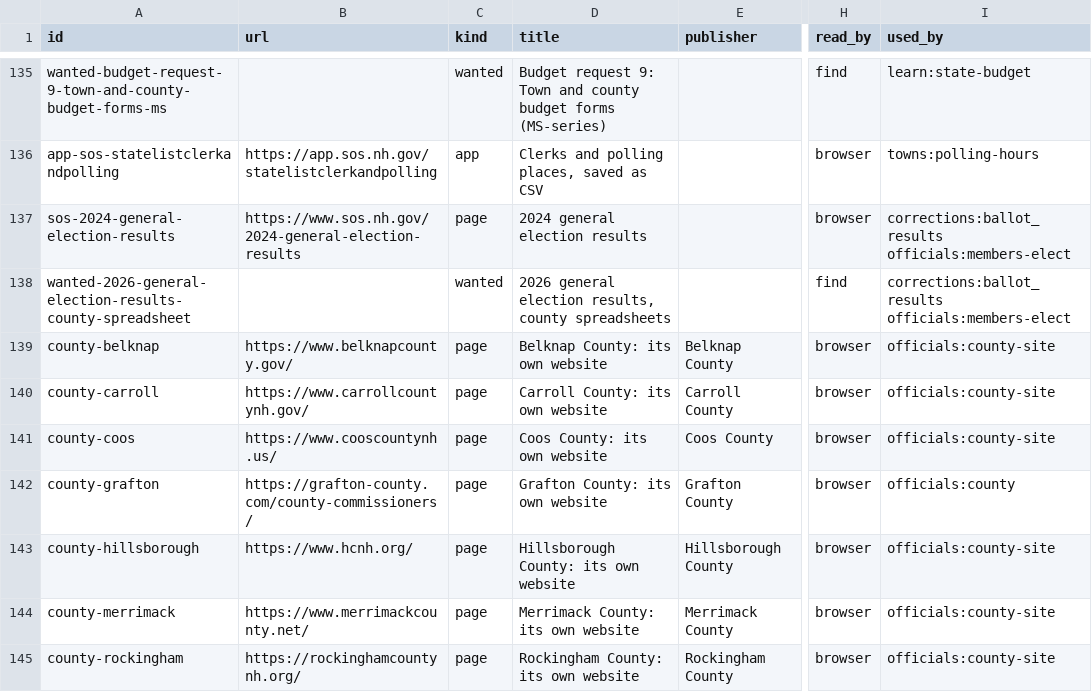
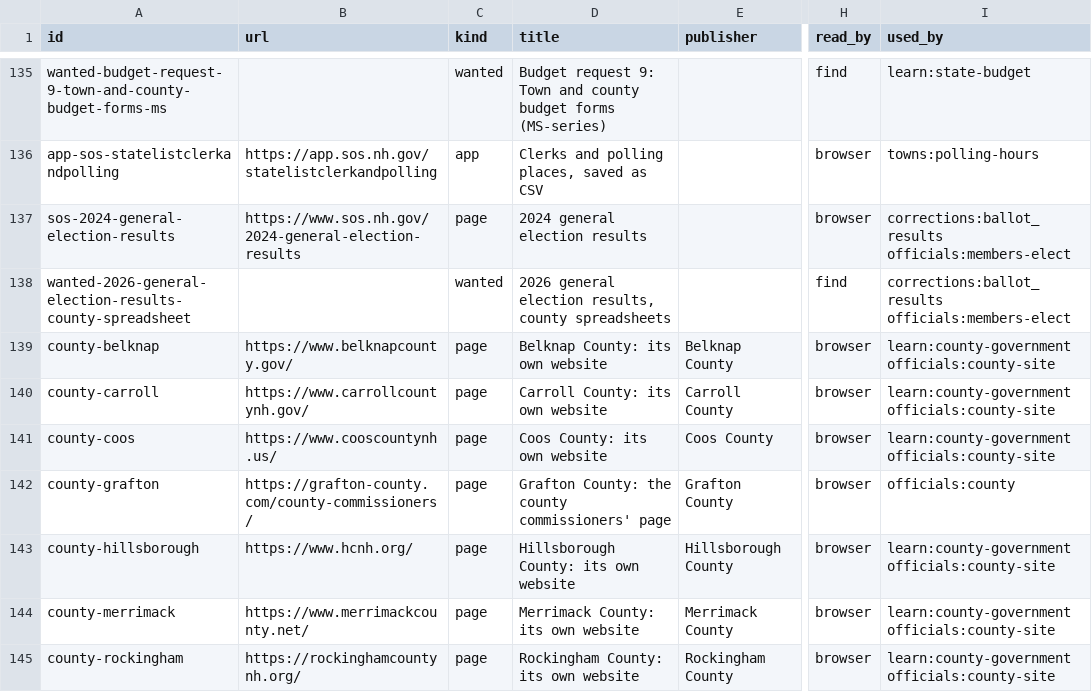
Before and after one commit to granite-record/granite-record, a CSV file: records/sources/REGISTRY.csv, drawn as a sheet; only a part is shown, gaps mark what is left out; the diff covers the shown part only; the diff names each change by its address in the sheet, - before the commit and + after, or states it on an @@ line.

```diff
--- a/records/sources/REGISTRY.csv
+++ b/records/sources/REGISTRY.csv
-I139:I141 (used_by): officials:county-site
+I139:I141 (used_by): learn:county-government officials:county-site
-D142 (title): Grafton County: its own website
+D142 (title): Grafton County: the county commissioners' page
-I143:I145 (used_by): officials:county-site
+I143:I145 (used_by): learn:county-government officials:county-site
```
Also changed, not shown: 2 added rows and 3 edited cells elsewhere in this file, 1 other file.
